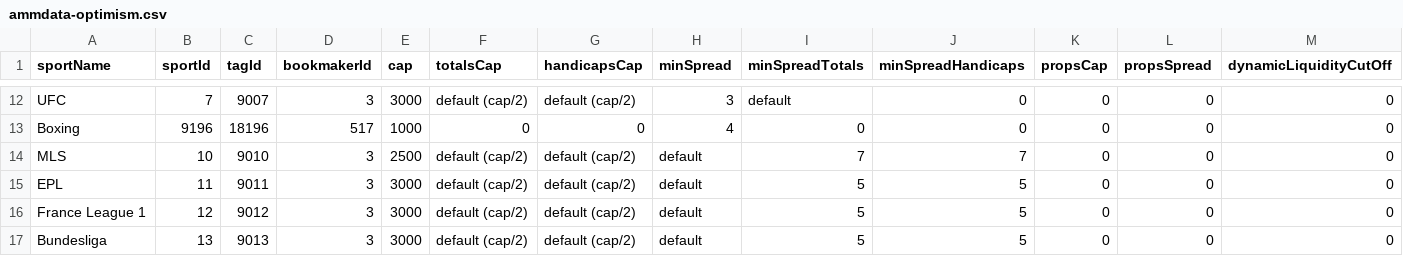
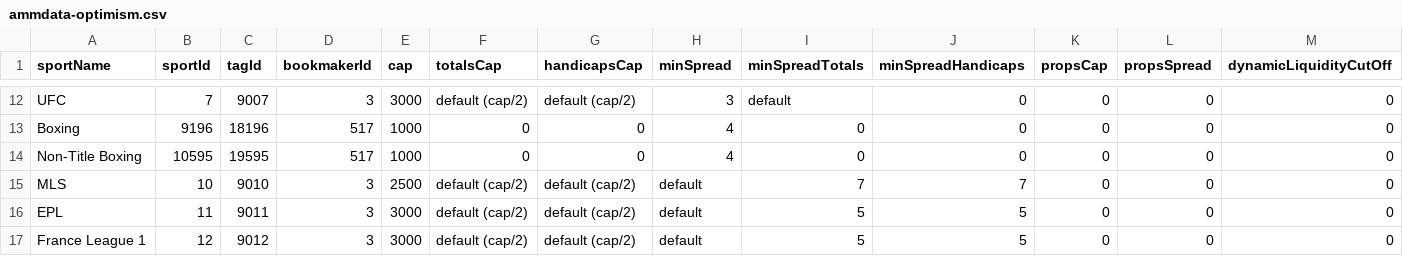
Before and after one commit to thales-markets/overtime-amm-data, a CSV file: ammdata-optimism.csv, drawn as a sheet; only a part is shown, gaps mark what is left out; the shorter side is filled out with more unchanged rows; rows hold the shown columns only; the diff names each change by its address in the sheet, - before the commit and + after, or states it on an @@ line.

Commit message:
Update ammdata-optimism.csv

```diff
--- a/ammdata-optimism.csv
+++ b/ammdata-optimism.csv
+row 14: Non-Title Boxing | 10595 | 19595 | 517 | 1000 | 0 | 0 | 4 | 0 | 0 | 0 | 0 | 0
```
